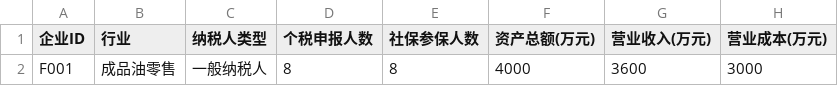
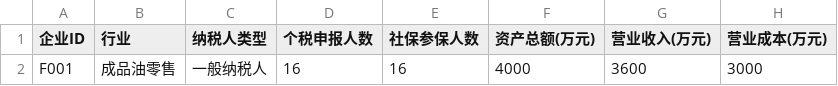
Before and after one commit to KwokCecil/zhishui-tijian, a CSV file: data/fuel_company_profile.csv, drawn as a sheet; only a part is shown; the diff names each change by its address in the sheet, - before the commit and + after, or states it on an @@ line.

```diff
--- a/data/fuel_company_profile.csv
+++ b/data/fuel_company_profile.csv
-D2 (个税申报人数): 8
+D2 (个税申报人数): 16
-E2 (社保参保人数): 8
+E2 (社保参保人数): 16
```
Also changed, not shown: data/lotus_company_profile.csv, 3 other files.
